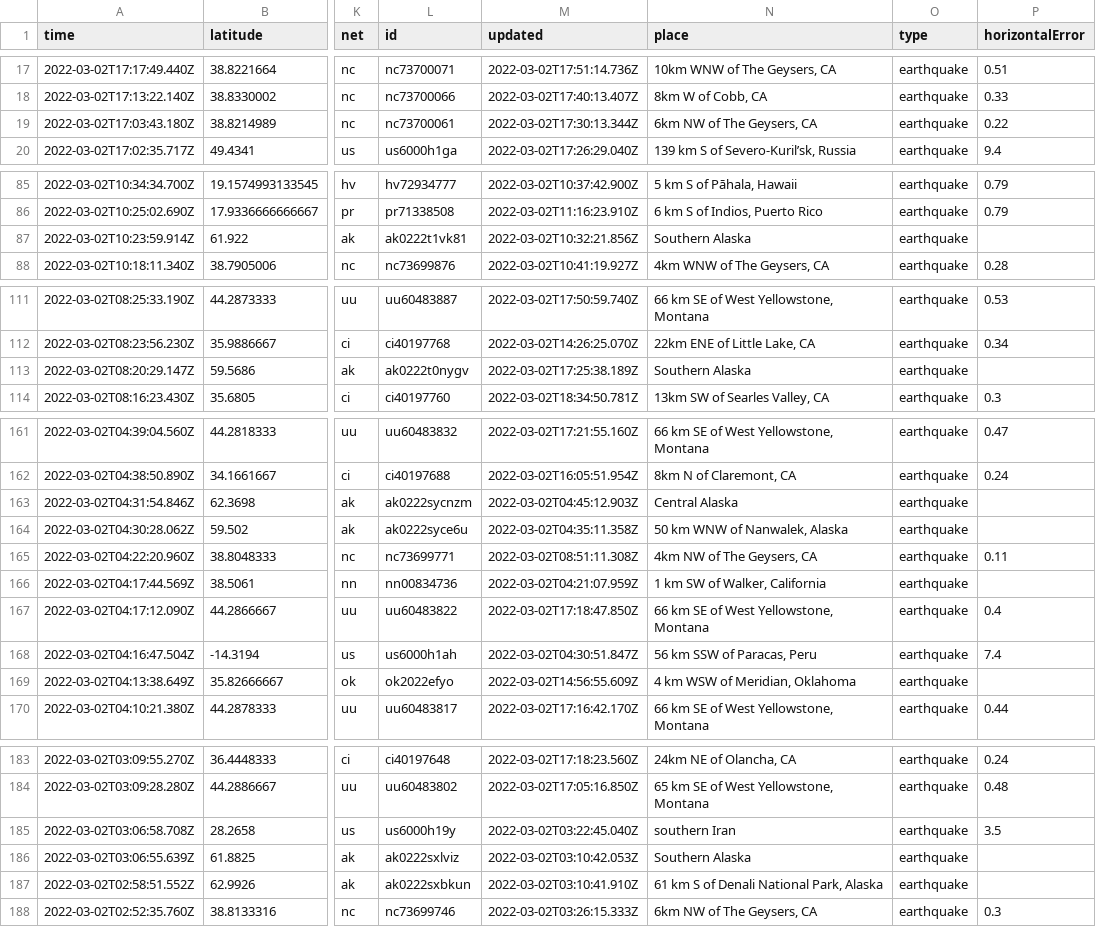
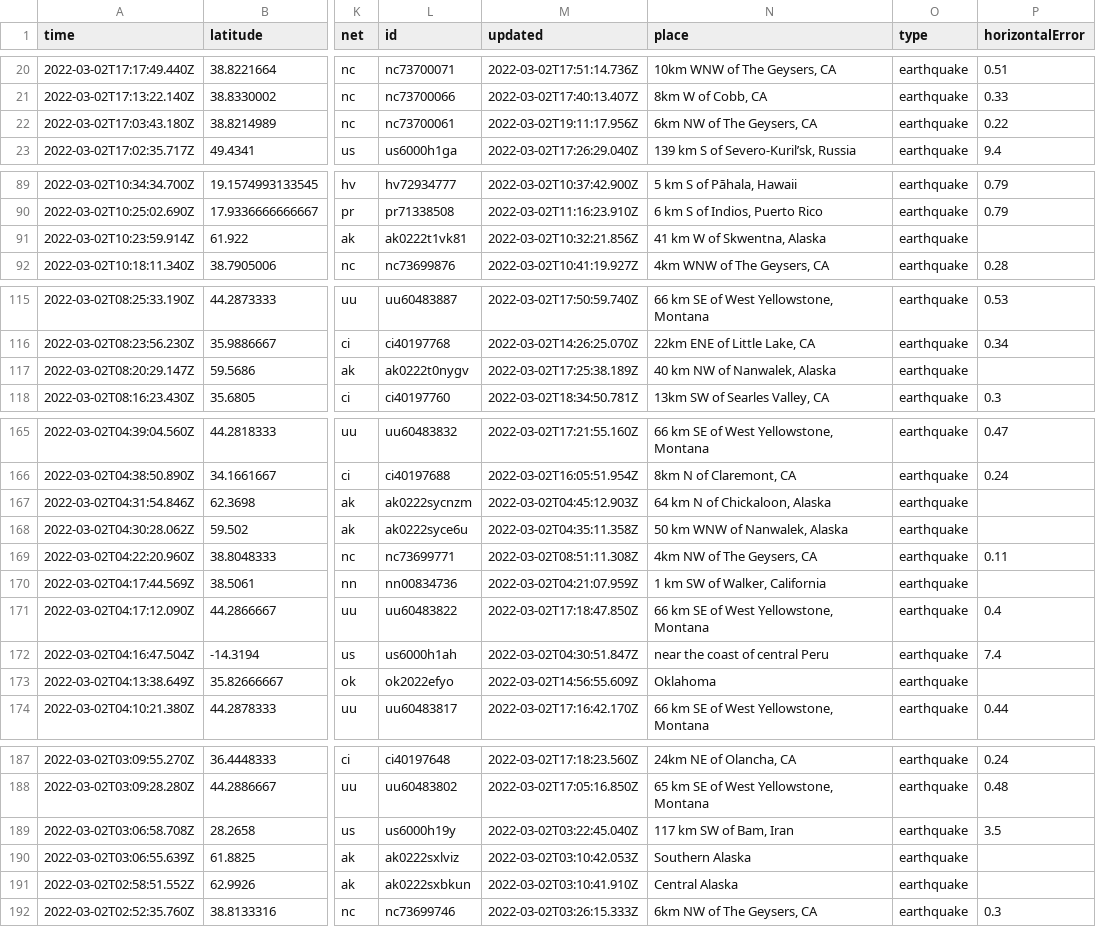
Before and after one commit to aadittambe/actions-pipeline, a CSV file: usgs_current.csv, drawn as a sheet; only a part is shown, gaps mark what is left out; addresses are those after the commit; the diff covers the shown part only; the diff names each change by its address in the sheet, - before the commit and + after, or states it on an @@ line.

```diff
--- a/usgs_current.csv
+++ b/usgs_current.csv
-M22 (updated): 2022-03-02T17:30:13.344Z
+M22 (updated): 2022-03-02T19:11:17.956Z
-N91 (place): Southern Alaska
+N91 (place): 41 km W of Skwentna, Alaska
-N117 (place): Southern Alaska
+N117 (place): 40 km NW of Nanwalek, Alaska
-N167 (place): Central Alaska
+N167 (place): 64 km N of Chickaloon, Alaska
-N172 (place): 56 km SSW of Paracas, Peru
+N172 (place): near the coast of central Peru
-N173 (place): 4 km WSW of Meridian, Oklahoma
+N173 (place): Oklahoma
-N189 (place): southern Iran
+N189 (place): 117 km SW of Bam, Iran
-N191 (place): 61 km S of Denali National Park, Alaska
+N191 (place): Central Alaska
```
Also changed, not shown: 4 added rows, 1 removed row and 7 edited cells elsewhere in this file, usgs_main.csv.
